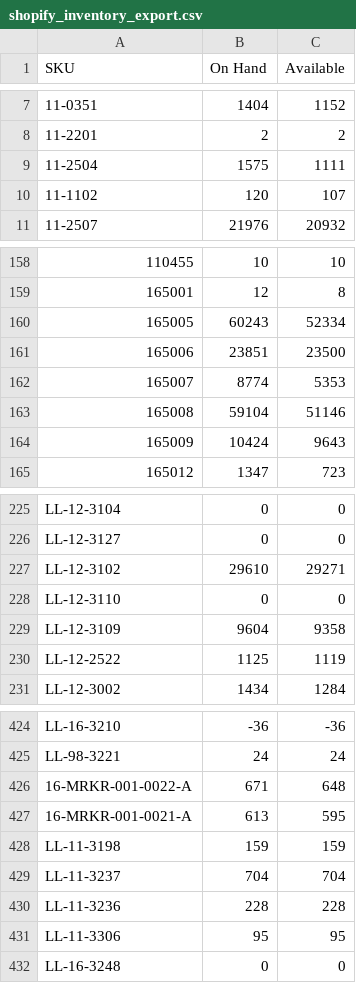
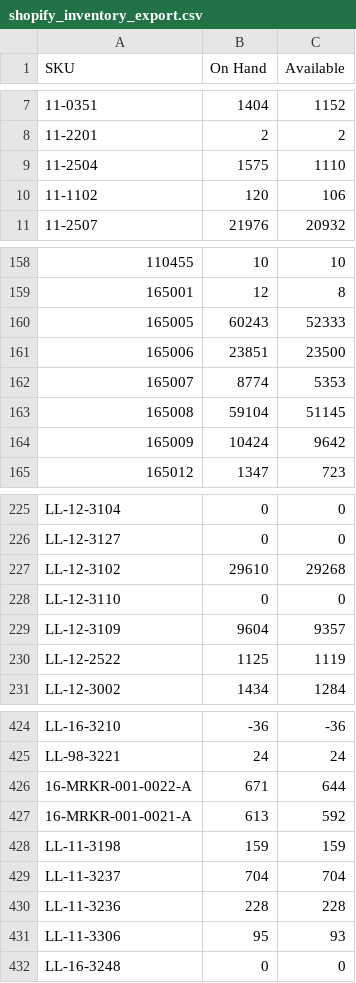
Before and after one commit to Pkirch1211/shopify-inventory-export, a CSV file: exports/shopify_inventory_export.csv, drawn as a sheet; only a part is shown, gaps mark what is left out; the diff covers the shown part only; the diff names each change by its address in the sheet, - before the commit and + after, or states it on an @@ line.

```diff
--- a/exports/shopify_inventory_export.csv
+++ b/exports/shopify_inventory_export.csv
-C9 (Available): 1111
+C9 (Available): 1110
-C10 (Available): 107
+C10 (Available): 106
-C160 (Available): 52334
+C160 (Available): 52333
-C163 (Available): 51146
+C163 (Available): 51145
-C164 (Available): 9643
+C164 (Available): 9642
-C227 (Available): 29271
+C227 (Available): 29268
-C229 (Available): 9358
+C229 (Available): 9357
-C426 (Available): 648
+C426 (Available): 644
-C427 (Available): 595
+C427 (Available): 592
-C431 (Available): 95
+C431 (Available): 93
```
Also changed, not shown: 7 edited cells elsewhere in this file.
